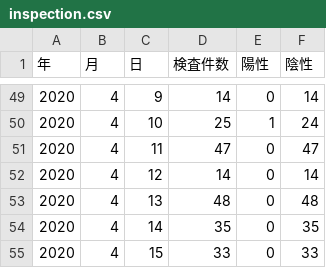
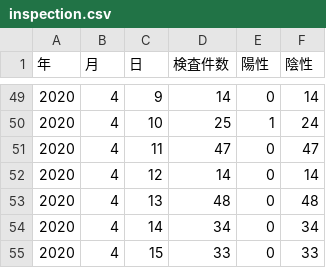
Before and after one commit to tottori-covid19/covid19, a CSV file: tool/downloads/tottori/inspection.csv, drawn as a sheet; only a part is shown, gaps mark what is left out.

```diff
--- a/tool/downloads/tottori/inspection.csv
+++ b/tool/downloads/tottori/inspection.csv
@@ -53,3 +53,3 @@
 2020,4,13,48,0,48
-2020,4,14,35,0,35
+2020,4,14,34,0,34
 2020,4,15,33,0,33
```
Also changed, not shown: tool/downloads/tottori/querent.csv, 1 other file.
